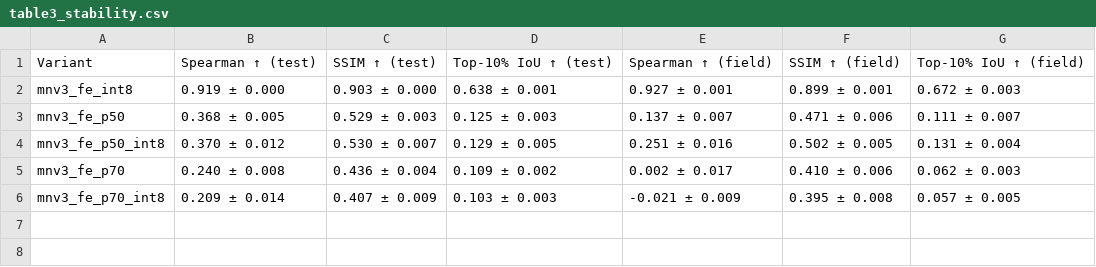
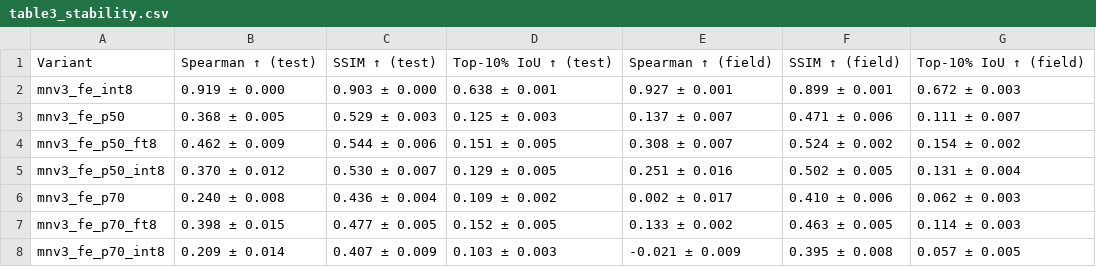
Before and after one commit to ranjanvrma/crop-disease-xai, a CSV file: results/tables/table3_stability.csv, drawn as a sheet; the diff names each change by its address in the sheet, - before the commit and + after, or states it on an @@ line.

```diff
--- a/results/tables/table3_stability.csv
+++ b/results/tables/table3_stability.csv
+row 4: mnv3_fe_p50_ft8 | 0.462 ± 0.009 | 0.544 ± 0.006 | 0.151 ± 0.005 | 0.308 ± 0.007 | 0.524 ± 0.002 | 0.154 ± 0.002
+row 7: mnv3_fe_p70_ft8 | 0.398 ± 0.015 | 0.477 ± 0.005 | 0.152 ± 0.005 | 0.133 ± 0.002 | 0.463 ± 0.005 | 0.114 ± 0.003
```
Also changed, not shown: results/tables/table1_accuracy.csv, results/tables/table2_explanation.csv, 24 other files.
